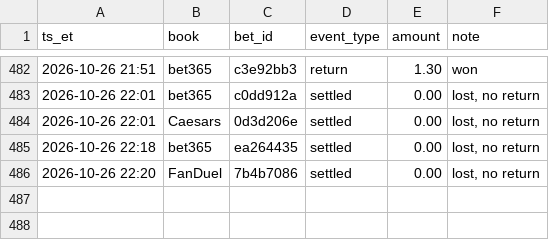
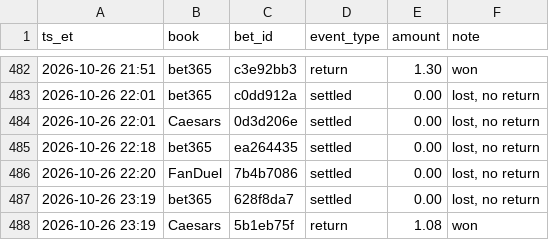
Before and after one commit to s-chuch/bet-dashboard, a CSV file: data/ledger.csv, drawn as a sheet; only a part is shown, gaps mark what is left out.

```diff
--- a/data/ledger.csv
+++ b/data/ledger.csv
@@ -486 +486,3 @@ ts_et,book,bet_id,event_type,amount,note
 2026-10-26 22:20,FanDuel,7b4b7086,settled,0.00,"lost, no return"
+2026-10-26 23:19,bet365,628f8da7,settled,0.00,"lost, no return"
+2026-10-26 23:19,Caesars,5b1eb75f,return,1.08,won
```
Also changed, not shown: data/balances.csv, data/bets.csv, 4 other files.
